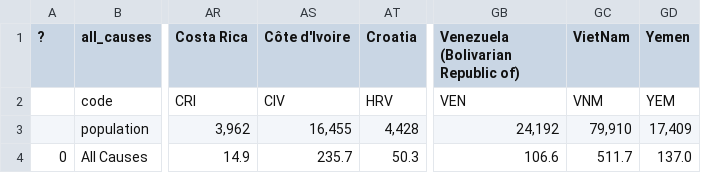
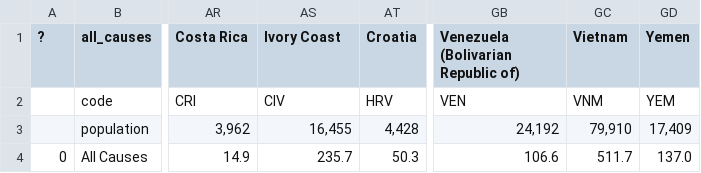
Before and after one commit to roberto98/DataViz-Project, a CSV file: python/data/2000.csv, drawn as a sheet; only a part is shown, gaps mark what is left out; the diff names each change by its address in the sheet, - before the commit and + after, or states it on an @@ line.

```diff
--- a/python/data/2000.csv
+++ b/python/data/2000.csv
-AS1: Côte d'Ivoire
+AS1: Ivory Coast
-GC1: VietNam
+GC1: Vietnam
```
Also changed, not shown: python/data/2015.csv, python/data/2019.csv, 4 other files.
